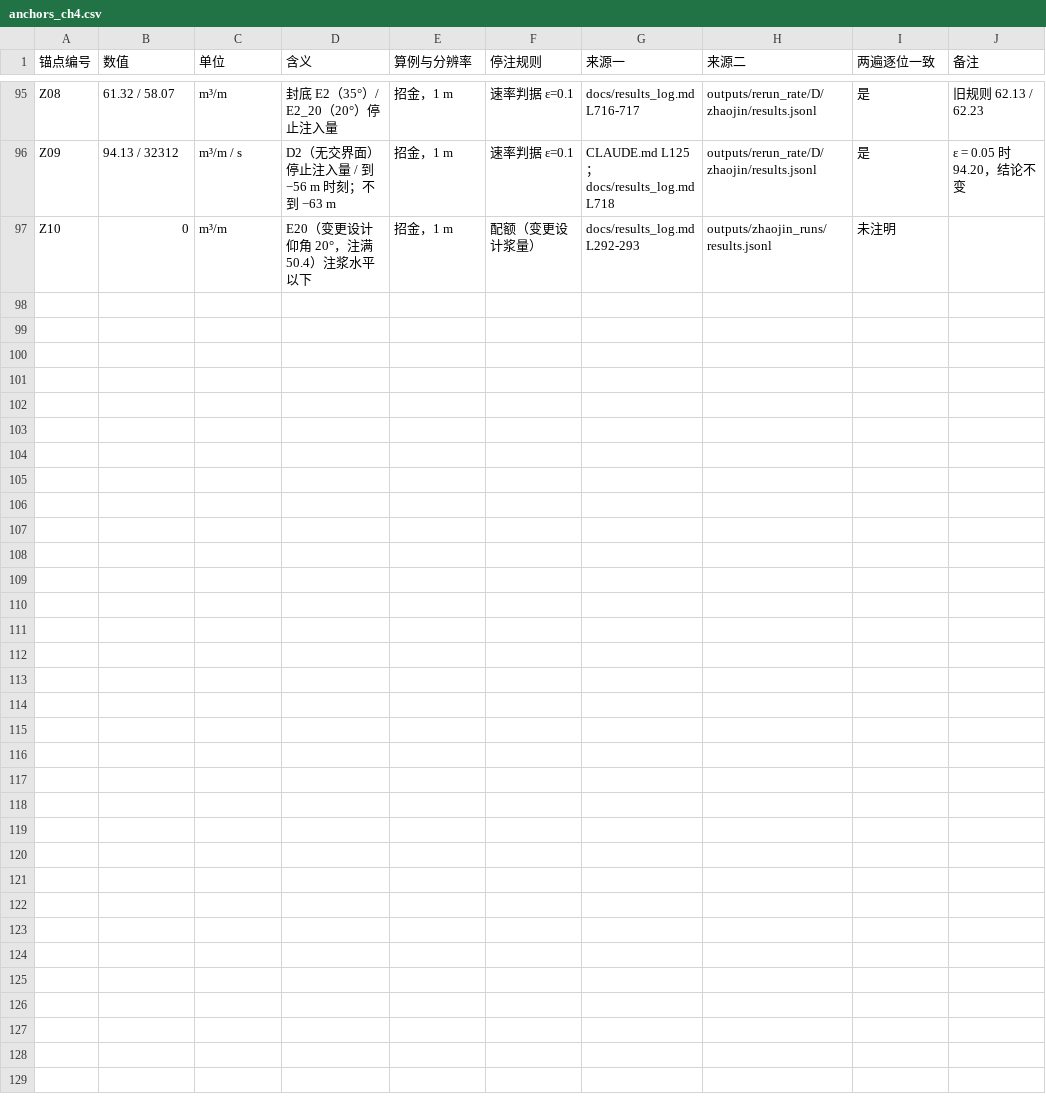
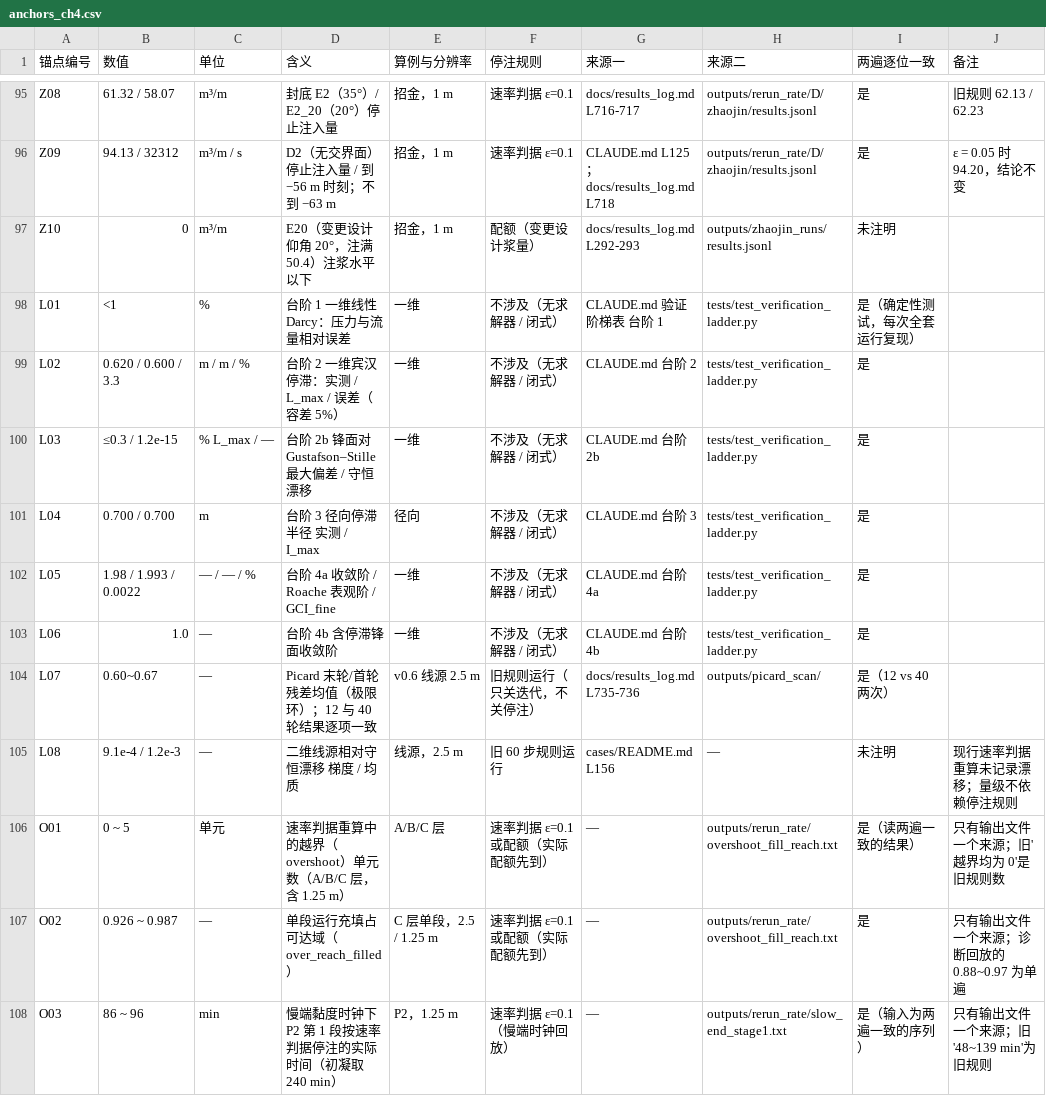
Before and after one commit to emobumo/pfc-fipy-coupling, a CSV file: docs/anchors_ch4.csv, drawn as a sheet; only a part is shown, gaps mark what is left out.

```diff
--- a/docs/anchors_ch4.csv
+++ b/docs/anchors_ch4.csv
@@ -97 +97,12 @@ Z09,94.13 / 32312,m³/m / s,D2（无交界面）停止注入量 / 到 −56 m
 Z10,0,m³/m,E20（变更设计仰角 20°，注满 50.4）注浆水平以下,招金，1 m,配额（变更设计浆量）,docs/results_log.md L292-293,outputs/zhaojin_runs/results.jsonl,未注明,
+L01,<1,%,台阶 1 一维线性 Darcy：压力与流量相对误差,一维,不涉及（无求解器 / 闭式）,CLAUDE.md 验证阶梯表 台阶 1,tests/test_verification_ladder.py,是（确定性测试，每次全套运行复现）,
+L02,0.620 / 0.600 / 3.3,m / m / %,台阶 2 一维宾汉停滞：实测 / L_max / 误差（容差 5%）,一维,不涉及（无求解器 / 闭式）,CLAUDE.md 台阶 2,tests/test_verification_ladder.py,是,
+L03,≤0.3 / 1.2e-15,% L_max / —,台阶 2b 锋面对 Gustafson–Stille 最大偏差 / 守恒漂移,一维,不涉及（无求解器 / 闭式）,CLAUDE.md 台阶 2b,tests/test_verification_ladder.py,是,
+L04,0.700 / 0.700,m,台阶 3 径向停滞半径 实测 / I_max,径向,不涉及（无求解器 / 闭式）,CLAUDE.md 台阶 3,tests/test_verification_ladder.py,是,
+L05,1.98 / 1.993 / 0.0022,— / — / %,台阶 4a 收敛阶 / Roache 表观阶 / GCI_fine,一维,不涉及（无求解器 / 闭式）,CLAUDE.md 台阶 4a,tests/test_verification_ladder.py,是,
+L06,1.0,—,台阶 4b 含停滞锋面收敛阶,一维,不涉及（无求解器 / 闭式）,CLAUDE.md 台阶 4b,tests/test_verification_ladder.py,是,
+L07,0.60~0.67,—,Picard 末轮/首轮残差均值（极限环）；12 与 40 轮结果逐项一致,v0.6 线源 2.5 m,旧规则运行（只关迭代，不关停注）,docs/results_log.md L735-736,outputs/picard_scan/,是（12 vs 40 两次）,
+L08,9.1e-4 / 1.2e-3,—,二维线源相对守恒漂移 梯度 / 均质,线源，2.5 m,旧 60 步规则运行,cases/README.md L156,—,未注明,现行速率判据重算未记录漂移；量级不依赖停注规则
+O01,0 ~ 5,单元,速率判据重算中的越界（overshoot）单元数（A/B/C 层，含 1.25 m）,A/B/C 层,速率判据 ε=0.1 或配额（实际配额先到）,—,outputs/rerun_rate/overshoot_fill_reach.txt,是（读两遍一致的结果）,只有输出文件一个来源；旧'越界均为 0'是旧规则数
+O02,0.926 ~ 0.987,—,单段运行充填占可达域（over_reach_filled）,C 层单段，2.5 / 1.25 m,速率判据 ε=0.1 或配额（实际配额先到）,—,outputs/rerun_rate/overshoot_fill_reach.txt,是,只有输出文件一个来源；诊断回放的 0.88~0.97 为单遍
+O03,86 ~ 96,min,慢端黏度时钟下 P2 第 1 段按速率判据停注的实际时间（初凝取 240 min）,P2，1.25 m,速率判据 ε=0.1（慢端时钟回放）,—,outputs/rerun_rate/slow_end_stage1.txt,是（输入为两遍一致的序列）,只有输出文件一个来源；旧'48~139 min'为旧规则
```
Also changed, not shown: 1 other file.
